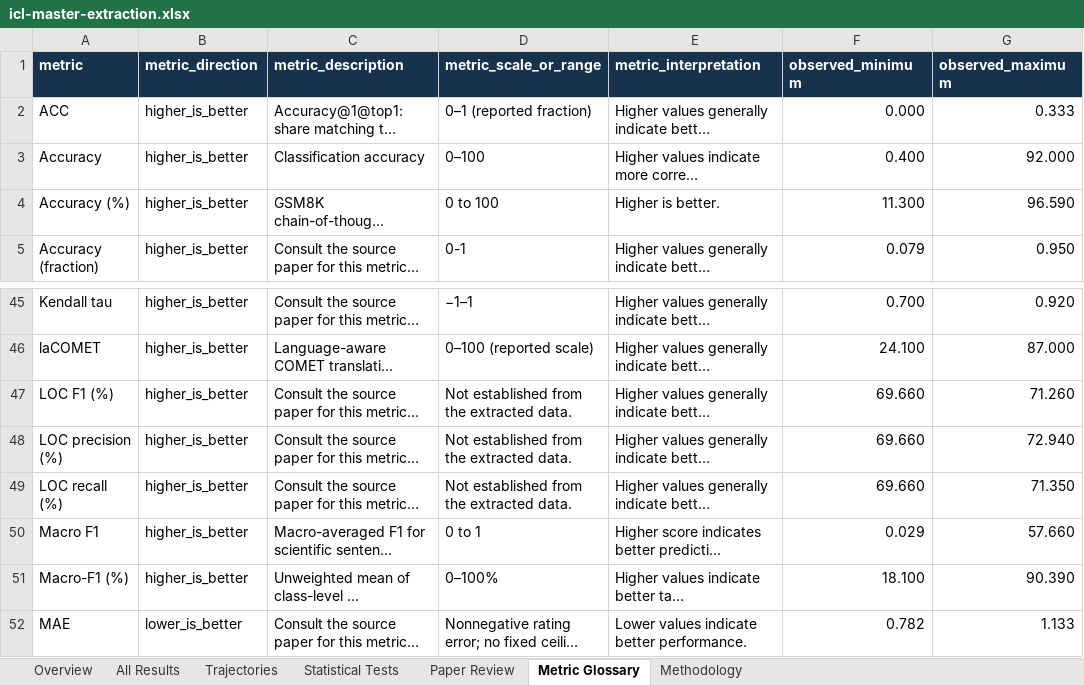
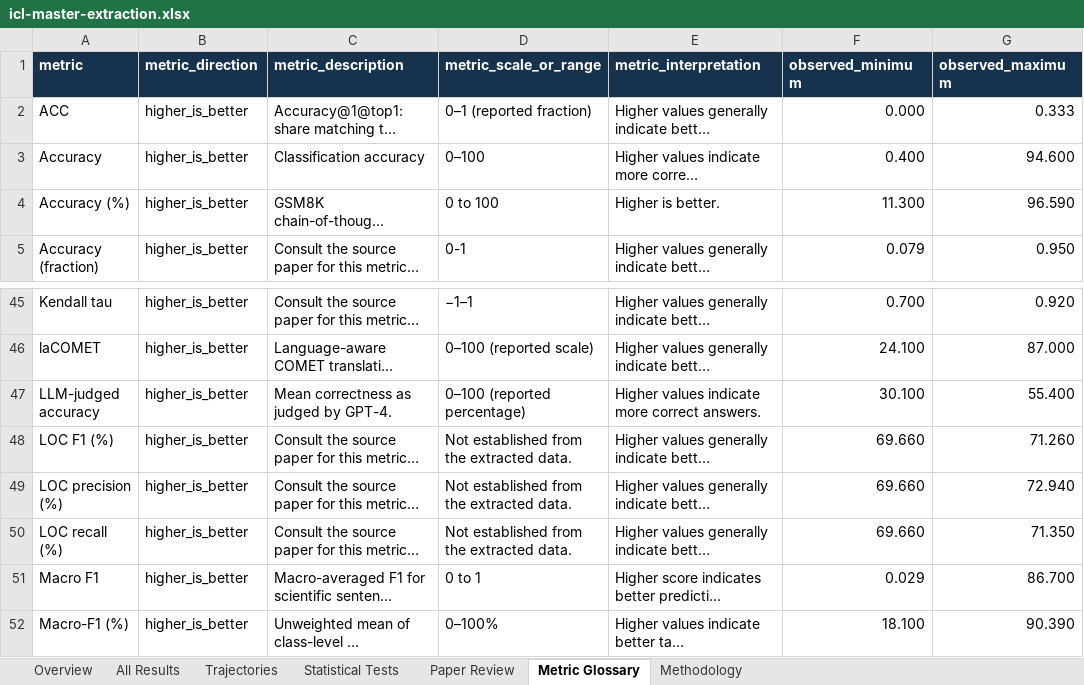
Before and after one commit to Roque3007/icl-trend-atlas, an Excel workbook: public/icl-master-extraction.xlsx, sheet Metric Glossary, drawn as a sheet; only a part is shown, gaps mark what is left out; the shorter side is filled out with more unchanged rows; long unchanged cells end in …; values as stored, in another font and other column widths than the file's, no borders; table styles not drawn; addresses are those after the commit; the diff names each change by its address in the sheet, - before the commit and + after, or states it on an @@ line.

```diff
--- a/public/icl-master-extraction.xlsx (sheet Metric Glossary)
+++ b/public/icl-master-extraction.xlsx (sheet Metric Glossary)
-G3 (observed_maximum): 92.000
+G3 (observed_maximum): 94.600
+row 47: LLM-judged accuracy | higher_is_better | Mean correctness as judged by GPT-4. | 0–100 (reported percentage) | Higher values indicate more correct answers. | 30.100 | 55.400
-G51 (observed_maximum): 57.660
+G51 (observed_maximum): 86.700
```
Also changed, not shown: sheet All Results, sheet Trajectories, sheet Paper Review, sheet Overview, 4 other files.
